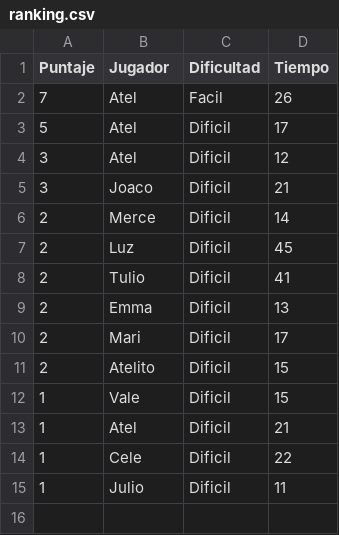
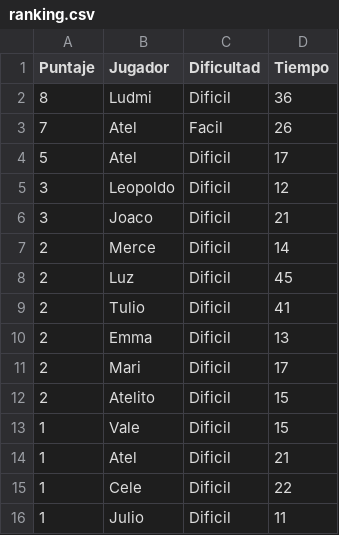
Before and after one commit to atelporetti/SnakeGame--La-Vivorita-, a CSV file: Assets/other/ranking.csv, drawn as a sheet.

```diff
--- a/Assets/other/ranking.csv
+++ b/Assets/other/ranking.csv
@@ -1,5 +1,6 @@
 Puntaje,Jugador,Dificultad,Tiempo
+8,Ludmi,Dificil,36
 7,Atel,Facil,26
 5,Atel,Dificil,17
-3,Atel,Dificil,12
+3,Leopoldo,Dificil,12
 3,Joaco,Dificil,21
```
Also changed, not shown: 3 other files.
